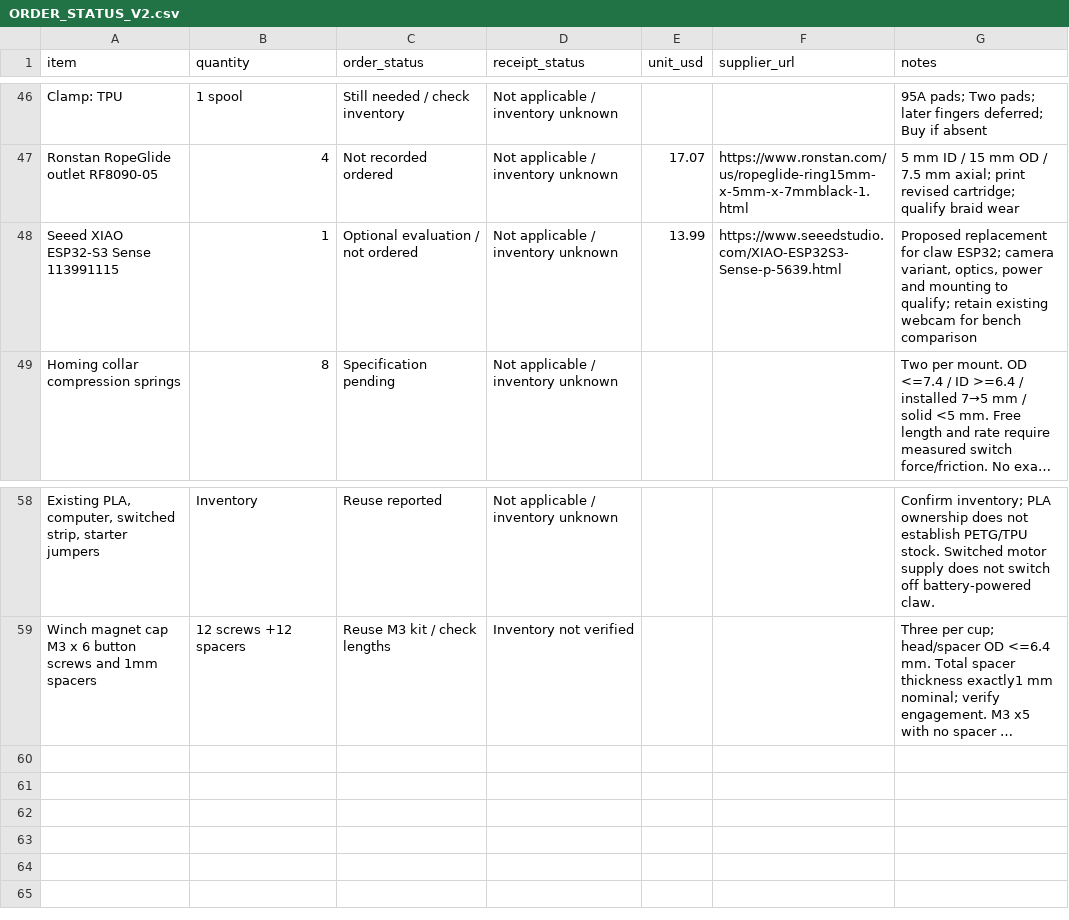
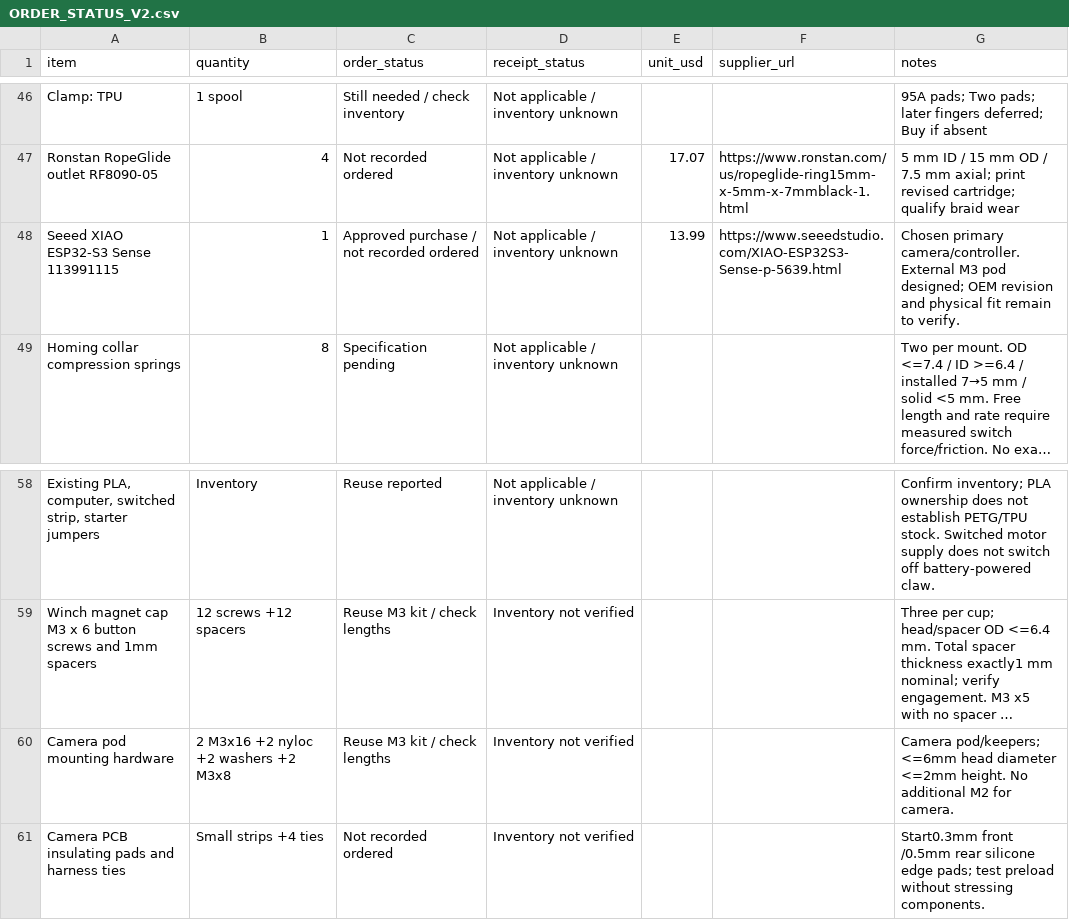
Before and after one commit to Jaspario1199/RoomCleaner, a CSV file: docs/ORDER_STATUS_V2.csv, drawn as a sheet; only a part is shown, gaps mark what is left out; long unchanged cells end in …; the diff names each change by its address in the sheet, - before the commit and + after, or states it on an @@ line.

Commit message:
Integrate M3-retained claw camera pod using manufacturer STEP and validate assembly

```diff
--- a/docs/ORDER_STATUS_V2.csv
+++ b/docs/ORDER_STATUS_V2.csv
-C48 (order_status): Optional evaluation / not ordered
+C48 (order_status): Approved purchase / not recorded ordered
-G48 (notes): Proposed replacement for claw ESP32; camera variant, optics, power and mounting to qualify; retain existing webcam for bench comparison
+G48 (notes): Chosen primary camera/controller. External M3 pod designed; OEM revision and physical fit remain to verify.
+row 60: Camera pod mounting hardware | 2 M3x16 +2 nyloc +2 washers +2 M3x8 | Reuse M3 kit / check lengths | Inventory not verified |  |  | Camera pod/keepers; <=6mm head diameter <=2mm height. No additional M2 for camera.
+row 61: Camera PCB insulating pads and harness ties | Small strips +4 ties | Not recorded ordered | Inventory not verified |  |  | Start0.3mm front /0.5mm rear silicone edge pads; test preload without stressing components.
```
Also changed, not shown: 9 other files.
